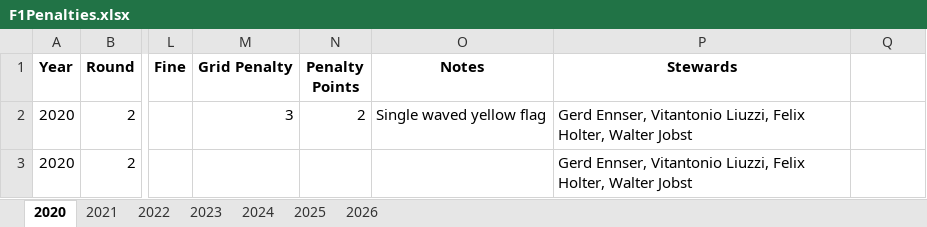
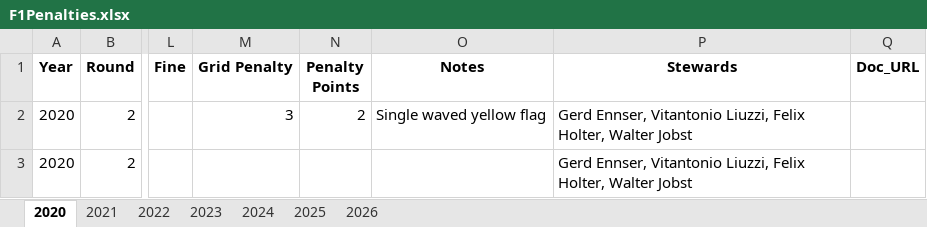
Before and after one commit to j5t3313/F1_Penalties_Dashboard, an Excel workbook: data/F1Penalties.xlsx, sheet 2020, drawn as a sheet; only a part is shown, gaps mark what is left out; values as stored, in another font and other column widths than the file's, no borders; the diff names each change by its address in the sheet, - before the commit and + after, or states it on an @@ line.

```diff
--- a/data/F1Penalties.xlsx (sheet 2020)
+++ b/data/F1Penalties.xlsx (sheet 2020)
-Q1: (empty)
+Q1: Doc_URL
```
Also changed, not shown: sheet 2026, sheet 2021, sheet 2022, sheet 2023, sheet 2024, sheet 2025, 5 other files.
